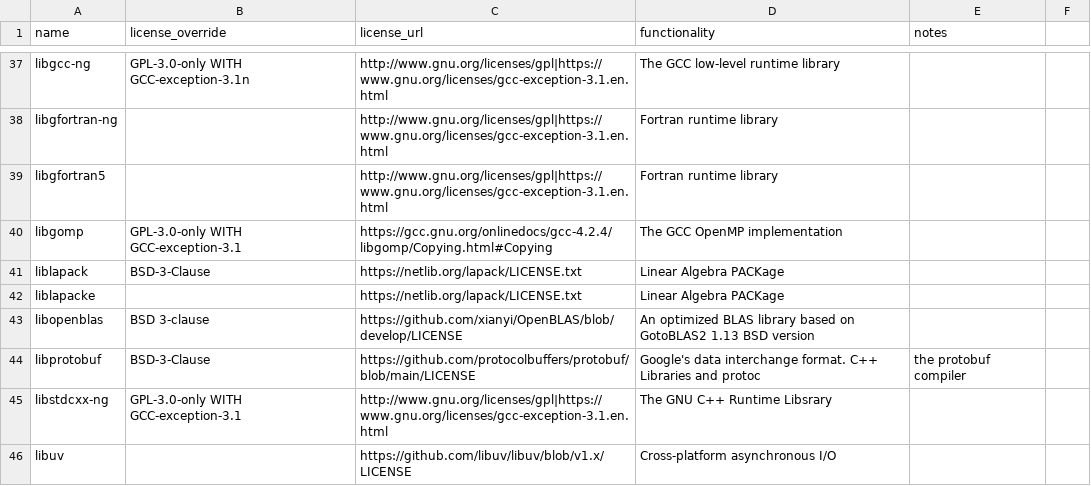
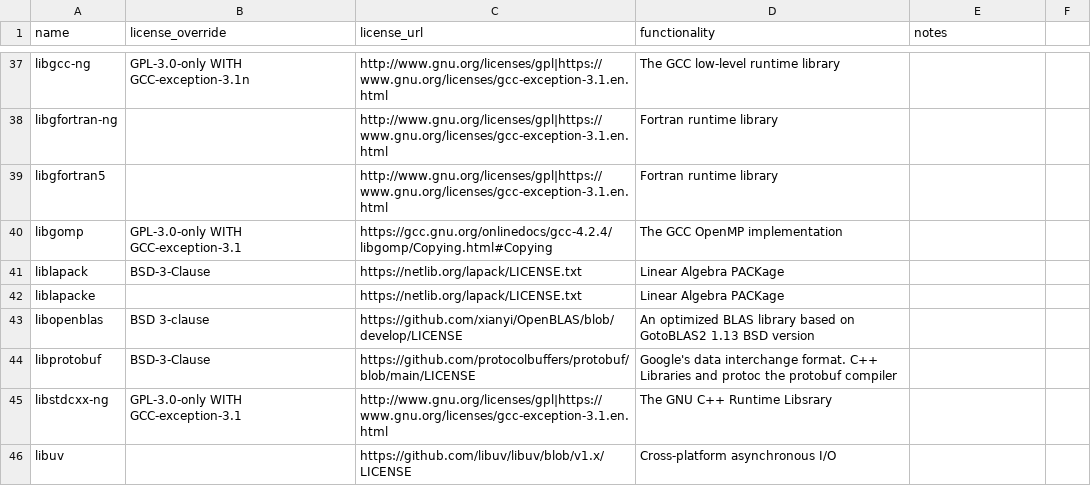
Before and after one commit to splunk/Splunk-python-for-scientific-computing, a CSV file: tools/license_extra.csv, drawn as a sheet; only a part is shown, gaps mark what is left out; the diff covers the shown part only.

```diff
--- a/tools/license_extra.csv
+++ b/tools/license_extra.csv
@@ -43,3 +43,3 @@ liblapacke,,https://netlib.org/lapack/LICENSE.txt,Linear Algebra PACKage,
 libopenblas,BSD 3-clause,https://github.com/xianyi/OpenBLAS/blob/develop/LICENSE,An optimized BLAS library based on GotoBLAS2 1.13 BSD version,
-libprotobuf,BSD-3-Clause,https://github.com/protocolbuffers/protobuf/blob/main/LICENSE,Google's data interchange format. C++ Libraries and protoc, the protobuf compiler
+libprotobuf,BSD-3-Clause,https://github.com/protocolbuffers/protobuf/blob/main/LICENSE,Google's data interchange format. C++ Libraries and protoc the protobuf compiler
 libstdcxx-ng,GPL-3.0-only WITH GCC-exception-3.1,http://www.gnu.org/licenses/gpl|https://www.gnu.org/licenses/gcc-exception-3.1.en.html,The GNU C++ Runtime Libsrary,
```
Also changed, not shown: 17 edited cells elsewhere in this file.
